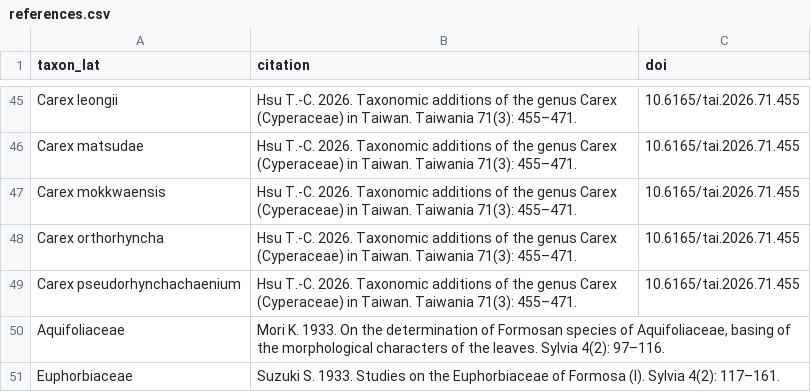
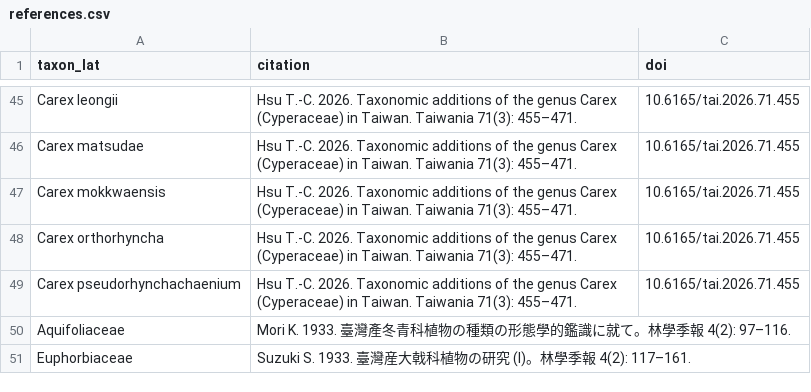
Before and after one commit to Bahamutzerox/taiwan-seed-plants, a CSV file: data/references.csv, drawn as a sheet; only a part is shown, gaps mark what is left out.

```diff
--- a/data/references.csv
+++ b/data/references.csv
@@ -49,3 +49,3 @@ Carex orthorhyncha,"Hsu T.-C. 2026. Taxonomic additions of the genus Carex (Cype
 Carex pseudorhynchachaenium,"Hsu T.-C. 2026. Taxonomic additions of the genus Carex (Cyperaceae) in Taiwan. Taiwania 71(3): 455–471.",10.6165/tai.2026.71.455
-Aquifoliaceae,"Mori K. 1933. On the determination of Formosan species of Aquifoliaceae, basing of the morphological characters of the leaves. Sylvia 4(2): 97–116.",
-Euphorbiaceae,"Suzuki S. 1933. Studies on the Euphorbiaceae of Formosa (I). Sylvia 4(2): 117–161.",
+Aquifoliaceae,"Mori K. 1933. 臺灣產冬青科植物の種類の形態學的鑑識に就て。林學季報 4(2): 97–116.",
+Euphorbiaceae,"Suzuki S. 1933. 臺灣産大戟科植物の研究 (I)。林學季報 4(2): 117–161.",
```
